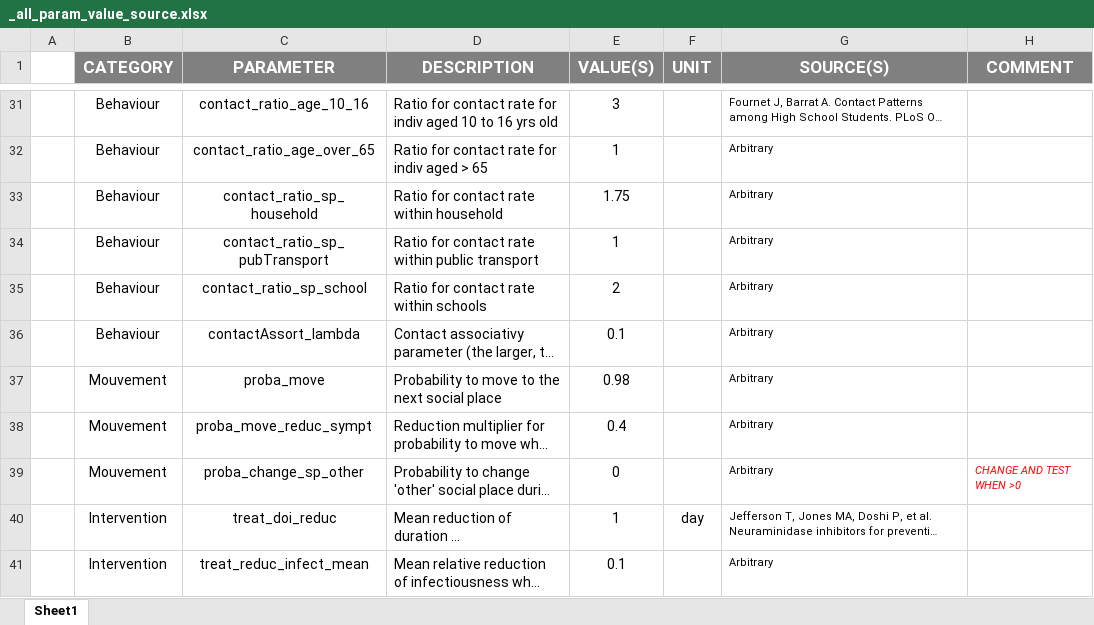
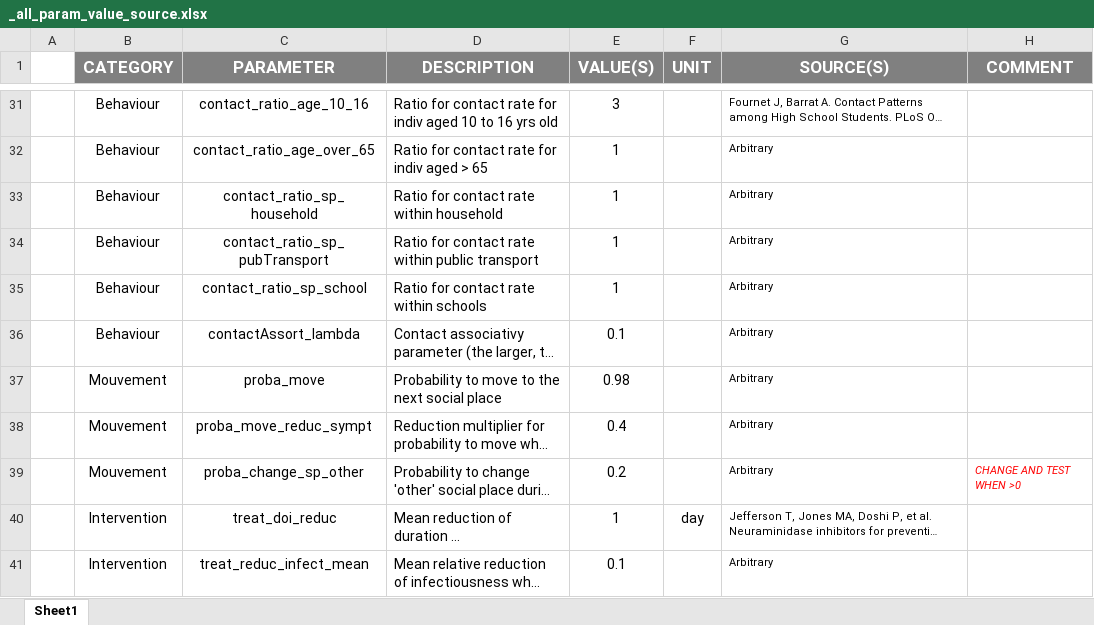
Before and after one commit to davidchampredon/naf, an Excel workbook: param-model/_all_param_value_source.xlsx, sheet Sheet1, drawn as a sheet; only a part is shown, gaps mark what is left out; long unchanged cells end in …; values as stored, in another font and other column widths than the file's, no borders; conditional formats not drawn; the diff names each change by its address in the sheet, - before the commit and + after, or states it on an @@ line.

```diff
--- a/param-model/_all_param_value_source.xlsx (sheet Sheet1)
+++ b/param-model/_all_param_value_source.xlsx (sheet Sheet1)
-E33 (VALUE(S)): 1.75
+E33 (VALUE(S)): 1
-E35 (VALUE(S)): 2
+E35 (VALUE(S)): 1
-E39 (VALUE(S)): 0
+E39 (VALUE(S)): 0.2
```
Also changed, not shown: 5 other files.
